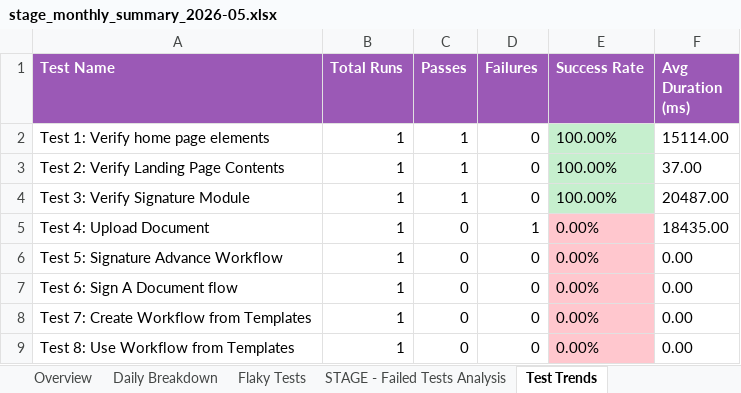
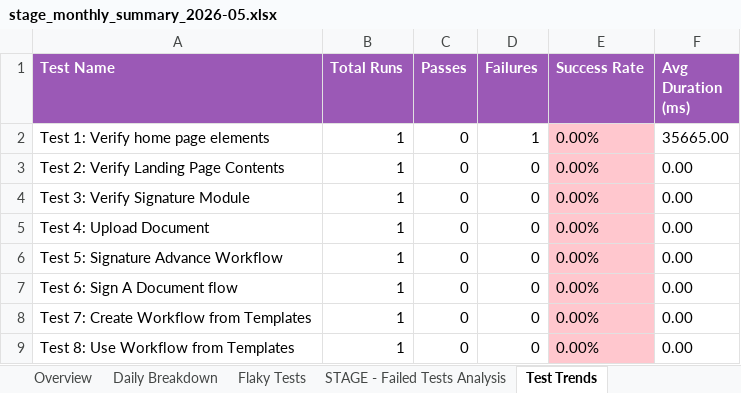
Before and after one commit to AbuShaleh-Signature/SELISE_Signature, an Excel workbook: test-results/excel-reports/stage_monthly_summary_2026-05.xlsx, sheet Test Trends, drawn as a sheet; values as stored, in another font and other column widths than the file's, no borders; the diff names each change by its address in the sheet, - before the commit and + after, or states it on an @@ line.

```diff
--- a/test-results/excel-reports/stage_monthly_summary_2026-05.xlsx (sheet Test Trends)
+++ b/test-results/excel-reports/stage_monthly_summary_2026-05.xlsx (sheet Test Trends)
-C2:C4 (Passes): 1
+C2:C4 (Passes): 0
-D2 (Failures): 0
+D2 (Failures): 1
-E2:E4 (Success Rate): 100.00%
+E2:E4 (Success Rate): 0.00%
-E2:E4 fill: #C6EFCE
+E2:E4 fill: #FFC7CE
-F2 (Avg Duration (ms)): 15114.00
+F2 (Avg Duration (ms)): 35665.00
-F3 (Avg Duration (ms)): 37.00
+F3 (Avg Duration (ms)): 0.00
-F4 (Avg Duration (ms)): 20487.00
+F4 (Avg Duration (ms)): 0.00
-D5 (Failures): 1
+D5 (Failures): 0
-F5 (Avg Duration (ms)): 18435.00
+F5 (Avg Duration (ms)): 0.00
```
Also changed, not shown: sheet Daily Breakdown, sheet Overview, sheet STAGE - Failed Tests Analysis, test-results/excel-reports/stage_report_2026-05-13.xlsx, 10 other files.
